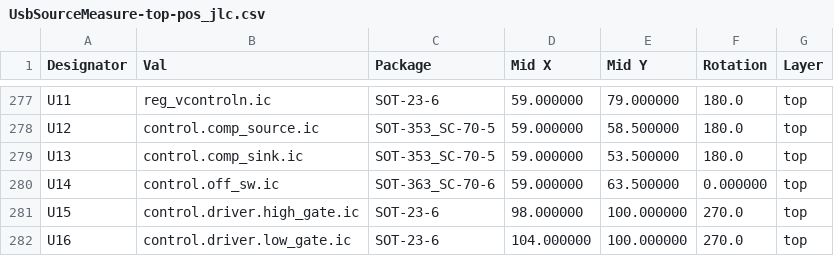
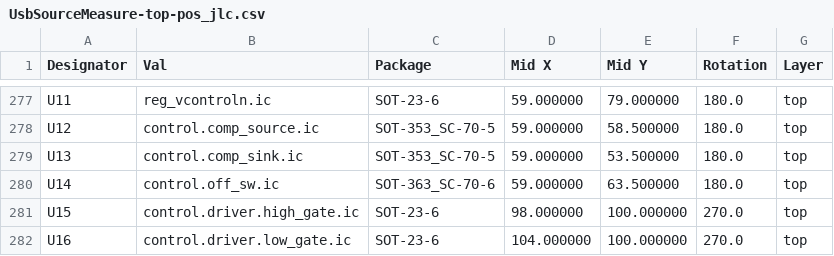
Before and after one commit to ducky64/edg-pcbs, a CSV file: UsbSmu/gerbers/UsbSourceMeasure-top-pos_jlc.csv, drawn as a sheet; only a part is shown, gaps mark what is left out.

```diff
--- a/UsbSmu/gerbers/UsbSourceMeasure-top-pos_jlc.csv
+++ b/UsbSmu/gerbers/UsbSourceMeasure-top-pos_jlc.csv
@@ -279,3 +279,3 @@ U12,control.comp_source.ic,SOT-353_SC-70-5,59.000000,58.500000,180.0,top
 U13,control.comp_sink.ic,SOT-353_SC-70-5,59.000000,53.500000,180.0,top
-U14,control.off_sw.ic,SOT-363_SC-70-6,59.000000,63.500000,0.000000,top
+U14,control.off_sw.ic,SOT-363_SC-70-6,59.000000,63.500000,180.0,top
 U15,control.driver.high_gate.ic,SOT-23-6,98.000000,100.000000,270.0,top
```
Also changed, not shown: UsbSmu/gerbers/UsbSourceMeasure.csv.
